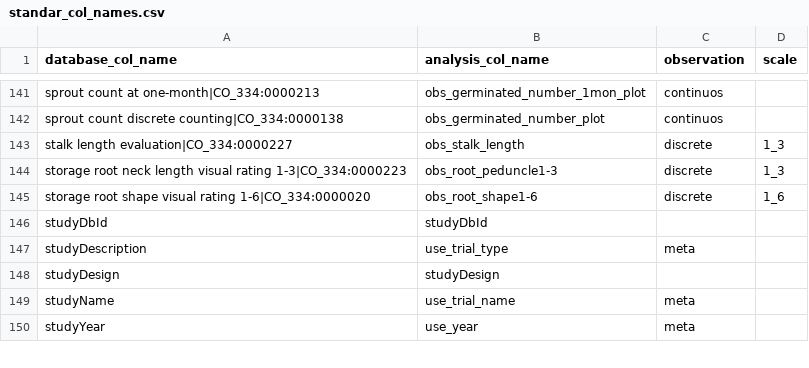
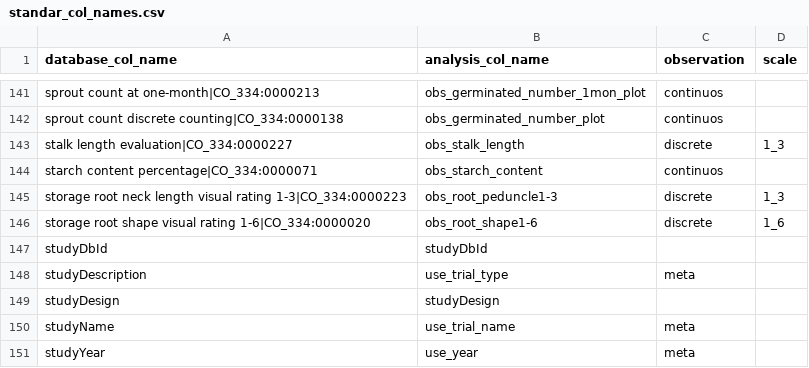
Before and after one commit to lfdelgadom/standar_col_names_CB, a CSV file: standar_col_names.csv, drawn as a sheet; only a part is shown, gaps mark what is left out; the diff names each change by its address in the sheet, - before the commit and + after, or states it on an @@ line.

Commit message:
starch content added

```diff
--- a/standar_col_names.csv
+++ b/standar_col_names.csv
+row 144: starch content percentage|CO_334:0000071 | obs_starch_content | continuos
```
